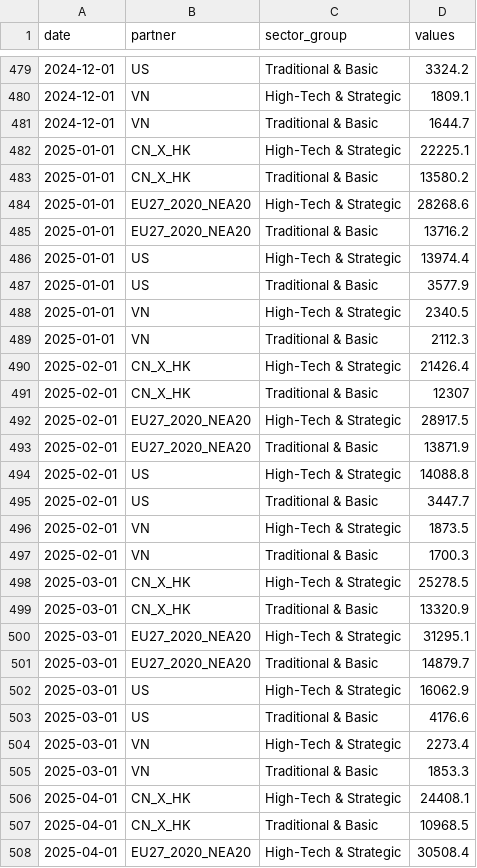
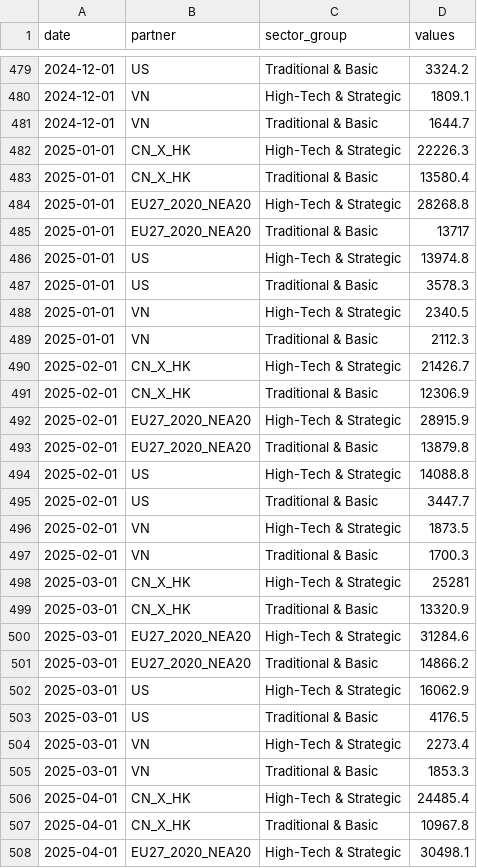
Before and after one commit to Custod3s/Trade-Monitor-Visualizing-Selective-De-Risking, a CSV file: 10_Data/11_Processed/01_data_clean_sitc.csv, drawn as a sheet; only a part is shown, gaps mark what is left out; the diff covers the shown part only.

```diff
--- a/10_Data/11_Processed/01_data_clean_sitc.csv
+++ b/10_Data/11_Processed/01_data_clean_sitc.csv
@@ -481,14 +481,14 @@
 2024-12-01,"VN","Traditional & Basic",1644.7
-2025-01-01,"CN_X_HK","High-Tech & Strategic",22225.1
-2025-01-01,"CN_X_HK","Traditional & Basic",13580.2
-2025-01-01,"EU27_2020_NEA20","High-Tech & Strategic",28268.6
-2025-01-01,"EU27_2020_NEA20","Traditional & Basic",13716.2
-2025-01-01,"US","High-Tech & Strategic",13974.4
-2025-01-01,"US","Traditional & Basic",3577.9
+2025-01-01,"CN_X_HK","High-Tech & Strategic",22226.3
+2025-01-01,"CN_X_HK","Traditional & Basic",13580.4
+2025-01-01,"EU27_2020_NEA20","High-Tech & Strategic",28268.8
+2025-01-01,"EU27_2020_NEA20","Traditional & Basic",13717
+2025-01-01,"US","High-Tech & Strategic",13974.8
+2025-01-01,"US","Traditional & Basic",3578.3
 2025-01-01,"VN","High-Tech & Strategic",2340.5
 2025-01-01,"VN","Traditional & Basic",2112.3
-2025-02-01,"CN_X_HK","High-Tech & Strategic",21426.4
-2025-02-01,"CN_X_HK","Traditional & Basic",12307
-2025-02-01,"EU27_2020_NEA20","High-Tech & Strategic",28917.5
-2025-02-01,"EU27_2020_NEA20","Traditional & Basic",13871.9
+2025-02-01,"CN_X_HK","High-Tech & Strategic",21426.7
+2025-02-01,"CN_X_HK","Traditional & Basic",12306.9
+2025-02-01,"EU27_2020_NEA20","High-Tech & Strategic",28915.9
+2025-02-01,"EU27_2020_NEA20","Traditional & Basic",13879.8
 2025-02-01,"US","High-Tech & Strategic",14088.8
@@ -497,12 +497,12 @@
 2025-02-01,"VN","Traditional & Basic",1700.3
-2025-03-01,"CN_X_HK","High-Tech & Strategic",25278.5
+2025-03-01,"CN_X_HK","High-Tech & Strategic",25281
 2025-03-01,"CN_X_HK","Traditional & Basic",13320.9
-2025-03-01,"EU27_2020_NEA20","High-Tech & Strategic",31295.1
-2025-03-01,"EU27_2020_NEA20","Traditional & Basic",14879.7
+2025-03-01,"EU27_2020_NEA20","High-Tech & Strategic",31284.6
+2025-03-01,"EU27_2020_NEA20","Traditional & Basic",14866.2
 2025-03-01,"US","High-Tech & Strategic",16062.9
-2025-03-01,"US","Traditional & Basic",4176.6
+2025-03-01,"US","Traditional & Basic",4176.5
 2025-03-01,"VN","High-Tech & Strategic",2273.4
 2025-03-01,"VN","Traditional & Basic",1853.3
-2025-04-01,"CN_X_HK","High-Tech & Strategic",24408.1
-2025-04-01,"CN_X_HK","Traditional & Basic",10968.5
-2025-04-01,"EU27_2020_NEA20","High-Tech & Strategic",30508.4
+2025-04-01,"CN_X_HK","High-Tech & Strategic",24485.4
+2025-04-01,"CN_X_HK","Traditional & Basic",10967.8
+2025-04-01,"EU27_2020_NEA20","High-Tech & Strategic",30498.1
```
Also changed, not shown: 8 added rows and 64 edited cells elsewhere in this file, 15 other files.
